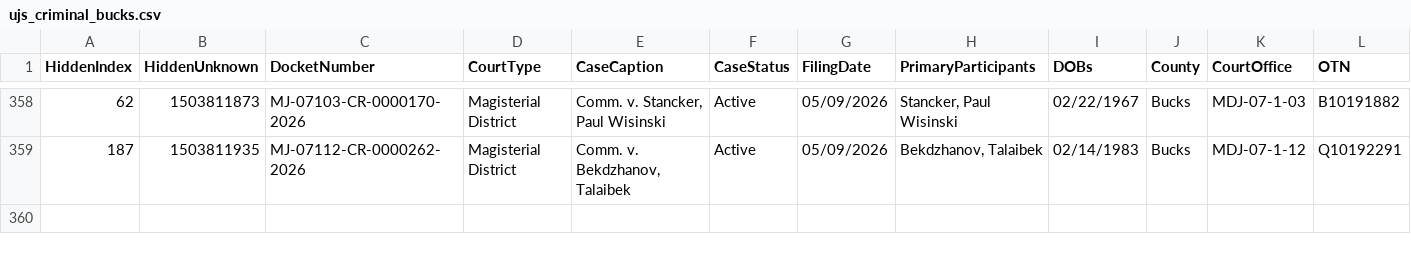
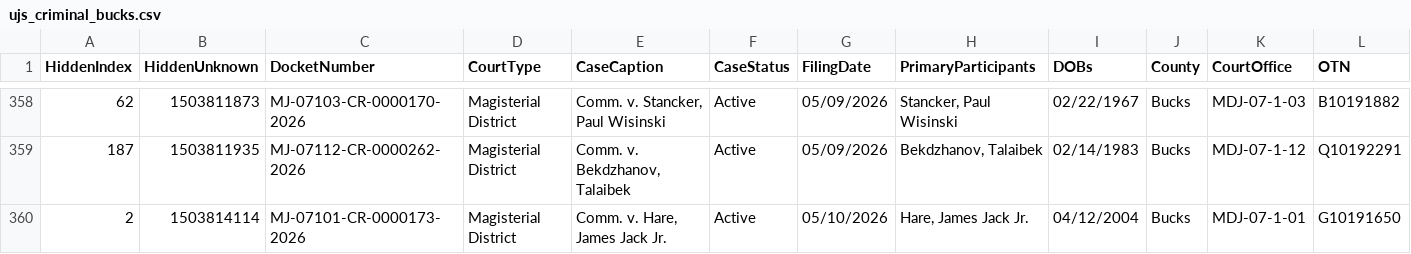
Before and after one commit to CUlleryUSATRepos/BucksCriminalUJSScrapeRepo, a CSV file: docs/data/ujs_criminal_bucks.csv, drawn as a sheet; only a part is shown, gaps mark what is left out; rows hold the shown columns only; the diff names each change by its address in the sheet, - before the commit and + after, or states it on an @@ line.

Commit message:
Daily UJS data update

```diff
--- a/docs/data/ujs_criminal_bucks.csv
+++ b/docs/data/ujs_criminal_bucks.csv
+row 360: 2 | 1503814114 | MJ-07101-CR-0000173-2026 | Magisterial District | Comm. v. Hare, James Jack Jr. | Active | 05/10/2026 | Hare, James Jack Jr. | 04/12/2004 | Bucks | MDJ-07-1-01 | G10191650
```
Also changed, not shown: ujs_criminal_bucks.csv.
